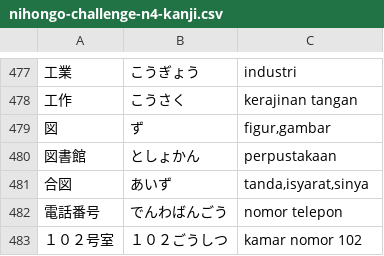
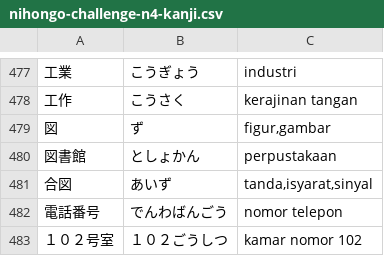
Before and after one commit to moemoe89/simple-quizify, a CSV file: nihongo-challenge-n4-kanji.csv, drawn as a sheet; only a part is shown, gaps mark what is left out; the diff names each change by its address in the sheet, - before the commit and + after, or states it on an @@ line.

```diff
--- a/nihongo-challenge-n4-kanji.csv
+++ b/nihongo-challenge-n4-kanji.csv
-C481: tanda,isyarat,sinya
+C481: tanda,isyarat,sinyal
```
Also changed, not shown: jlpt-soal-asli-n3-kanji.csv.
